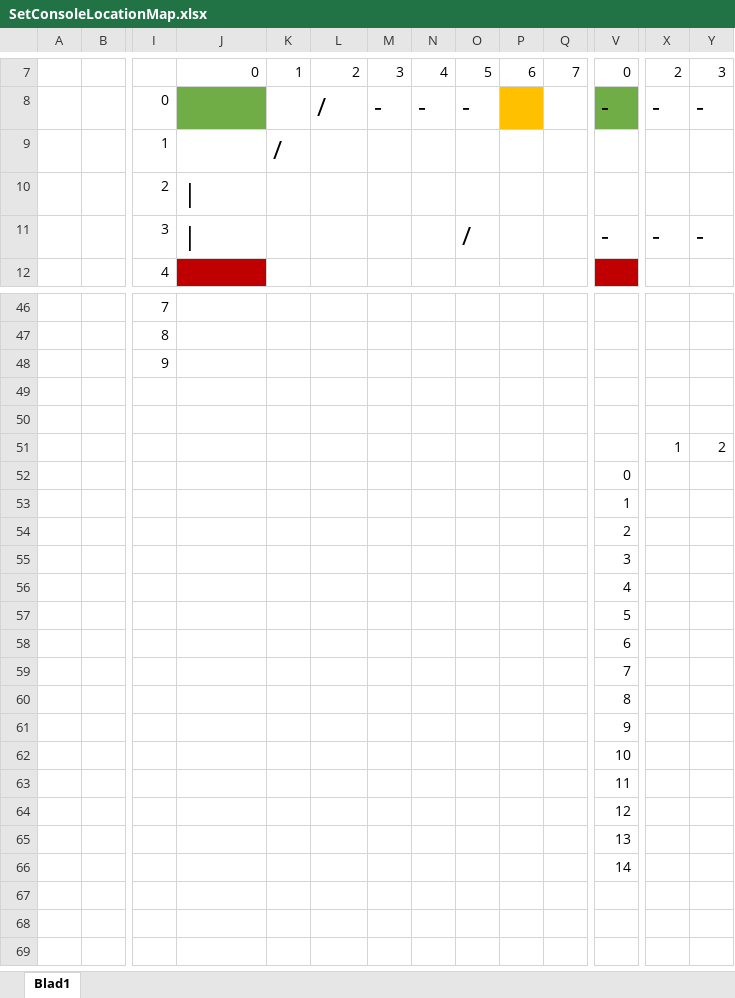
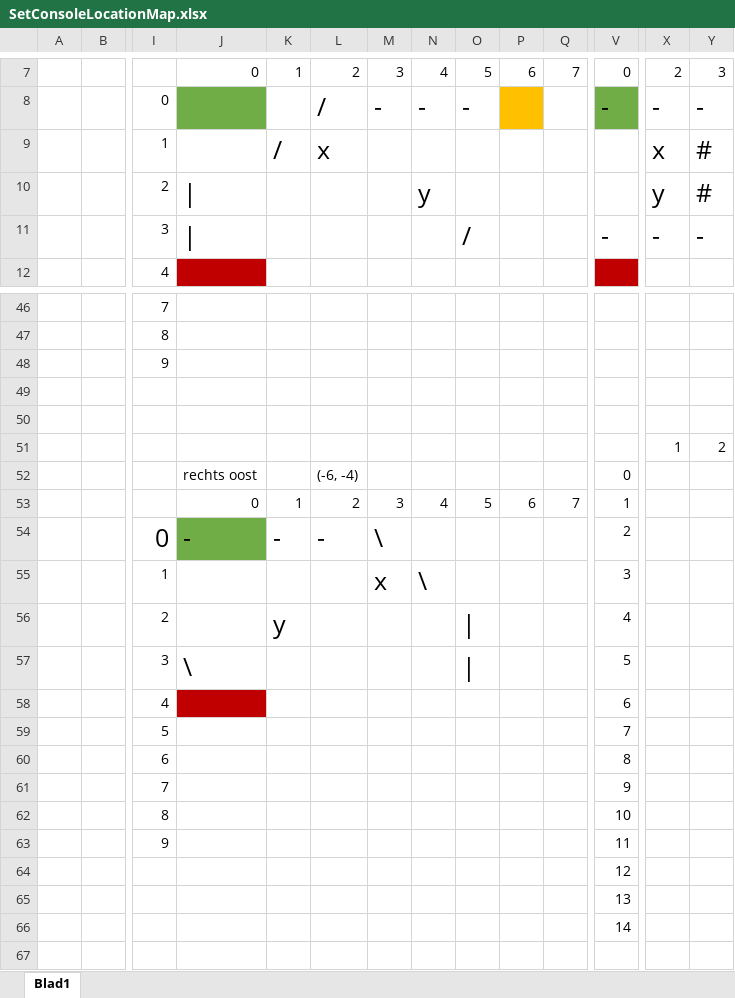
Before and after one commit to Jarno-V/RaceSim, an Excel workbook: SetConsoleLocationMap.xlsx, sheet Blad1, drawn as a sheet; only a part is shown, gaps mark what is left out; the shorter side is filled out with more unchanged rows; values as stored, in another font and other column widths than the file's, no borders; removed rows and columns are numbered as before the commit, all else as after; rows hold the shown columns only; the diff covers the shown part only; the diff names each change by its address in the sheet, - before the commit and + after, or states it on an @@ line.

Commit message:
setStartPosition
spelers krijgen nu een startpositie aan het begin van een race. elke sectie krijgt een class sectionData eraan gekoppeld in een dictionary waarmee vervolgens word bijgehouden welke driver er aan de linker of rechterkant van de section zit.

```diff
--- a/SetConsoleLocationMap.xlsx (sheet Blad1)
+++ b/SetConsoleLocationMap.xlsx (sheet Blad1)
-L9: (empty)
+L9: x
-X9: (empty)
+X9: x
-Y9:Y10: (empty)
+Y9:Y10: #
-N10: (empty)
+N10: y
-X10: (empty)
+X10: y
-J52: (empty)
+J52: rechts oost
-L52: (empty)
+L52: (-6, -4)
-J53: (empty)
+J53: 0
-K53: (empty)
+K53: 1
-L53: (empty)
+L53: 2
-M53: (empty)
+M53: 3
-N53: (empty)
+N53: 4
-O53: (empty)
+O53: 5
-P53: (empty)
+P53: 6
-Q53: (empty)
+Q53: 7
-row 54:  |  |  |  |  |  |  |  |  |  |  | 2
-row 55:  |  |  |  |  |  |  |  |  |  |  | 3
+row 54:  |  | 0 | - | - | - | \ |  |  |  |  | 2
+row 55:  |  | 1 |  |  |  | x | \ |  |  |  | 3
-I56: (empty)
+I56: 2
-K56: (empty)
+K56: y
-O56: (empty)
+O56: |
-row 57:  |  |  |  |  |  |  |  |  |  |  | 5
+row 57:  |  | 3 | \ |  |  |  |  | | |  |  | 5
-I58: (empty)
+I58: 4
-J58 fill: none
+J58 fill: #C00000
-I59: (empty)
+I59: 5
-I60: (empty)
+I60: 6
-I61: (empty)
+I61: 7
-I62: (empty)
+I62: 8
-I63: (empty)
+I63: 9
```
Also changed, not shown: 6 edited cells elsewhere in this sheet, 41 other files.
